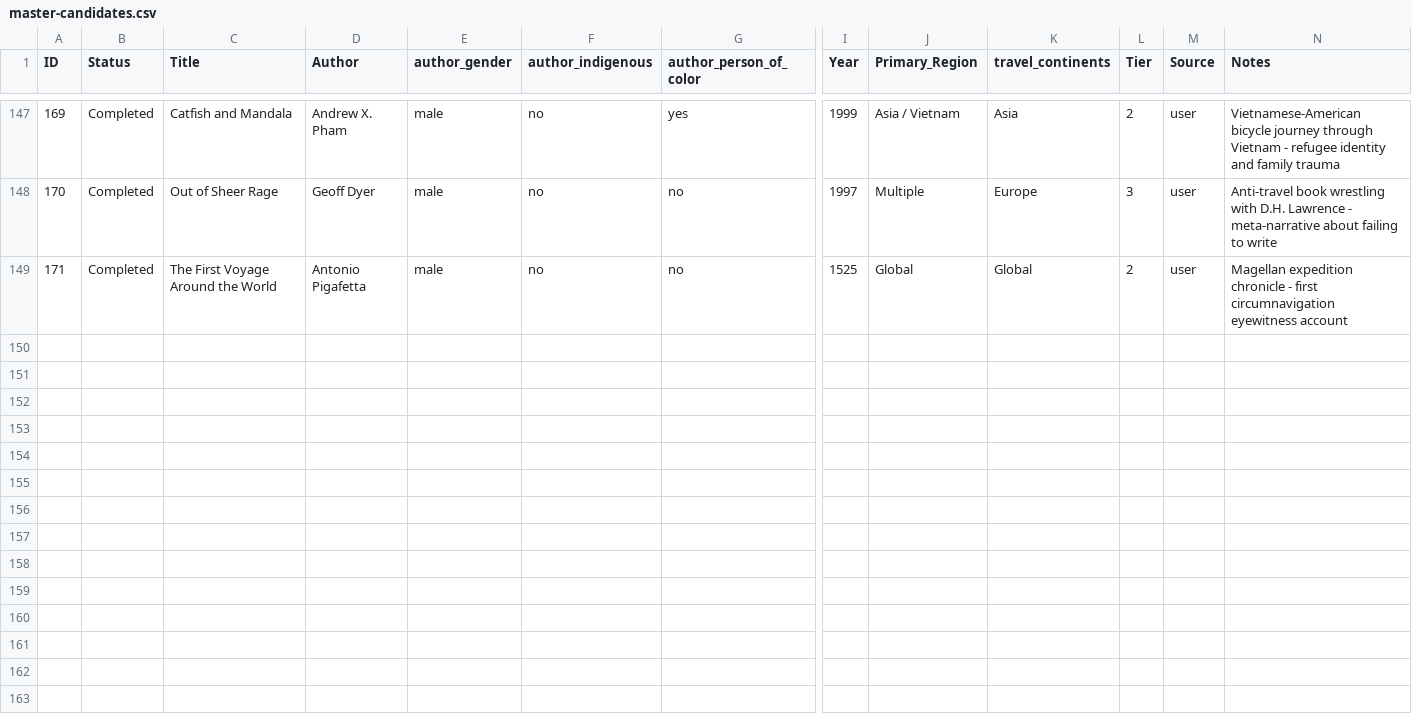
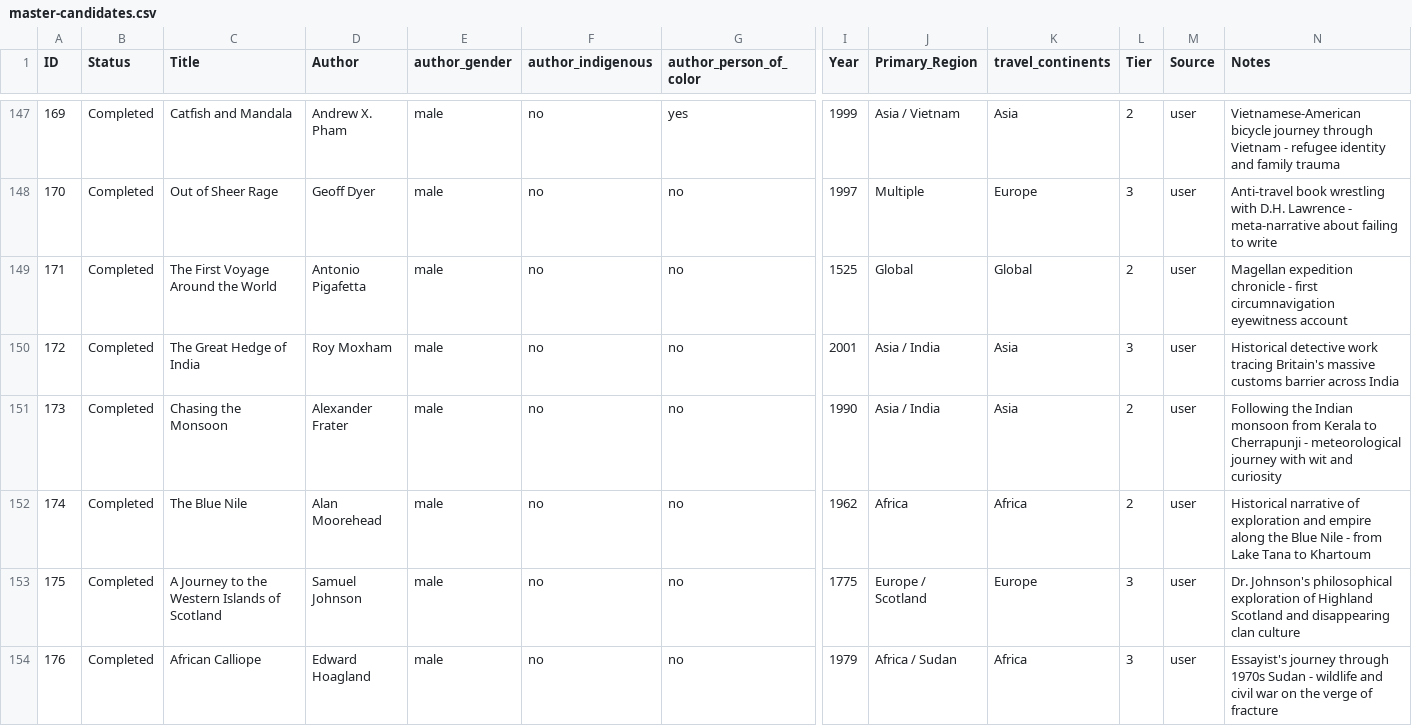
Before and after one commit to Ram-N/100TravelBooks, a CSV file: database/master-candidates.csv, drawn as a sheet; only a part is shown, gaps mark what is left out; rows hold the shown columns only; the diff names each change by its address in the sheet, - before the commit and + after, or states it on an @@ line.

```diff
--- a/database/master-candidates.csv
+++ b/database/master-candidates.csv
+row 150: 172 | Completed | The Great Hedge of India | Roy Moxham | male | no | no | 2001 | Asia / India | Asia | 3 | user | Historical detective work tracing Britain's massive customs barrier across India
+row 151: 173 | Completed | Chasing the Monsoon | Alexander Frater | male | no | no | 1990 | Asia / India | Asia | 2 | user | Following the Indian monsoon from Kerala to Cherrapunji - meteorological journey with wit and curiosity
+row 152: 174 | Completed | The Blue Nile | Alan Moorehead | male | no | no | 1962 | Africa | Africa | 2 | user | Historical narrative of exploration and empire along the Blue Nile - from Lake Tana to Khartoum
+row 153: 175 | Completed | A Journey to the Western Islands of Scotland | Samuel Johnson | male | no | no | 1775 | Europe / Scotland | Europe | 3 | user | Dr. Johnson's philosophical exploration of Highland Scotland and disappearing clan culture
+row 154: 176 | Completed | African Calliope | Edward Hoagland | male | no | no | 1979 | Africa / Sudan | Africa | 3 | user | Essayist's journey through 1970s Sudan - wildlife and civil war on the verge of fracture
```
Also changed, not shown: 5 other files.
